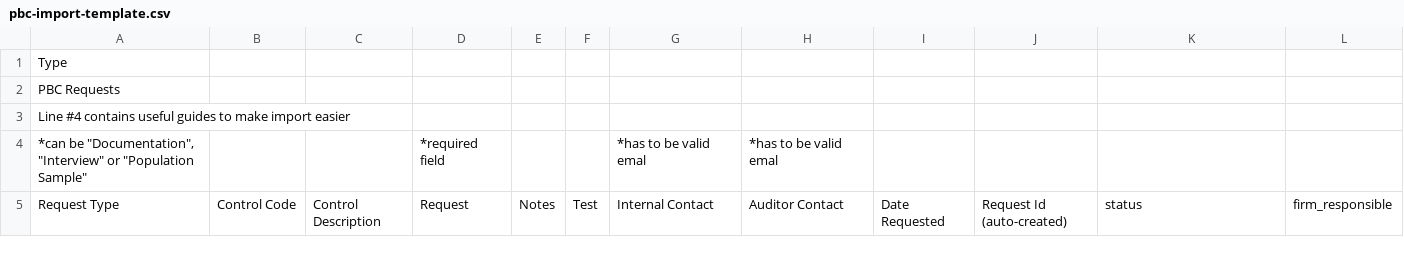
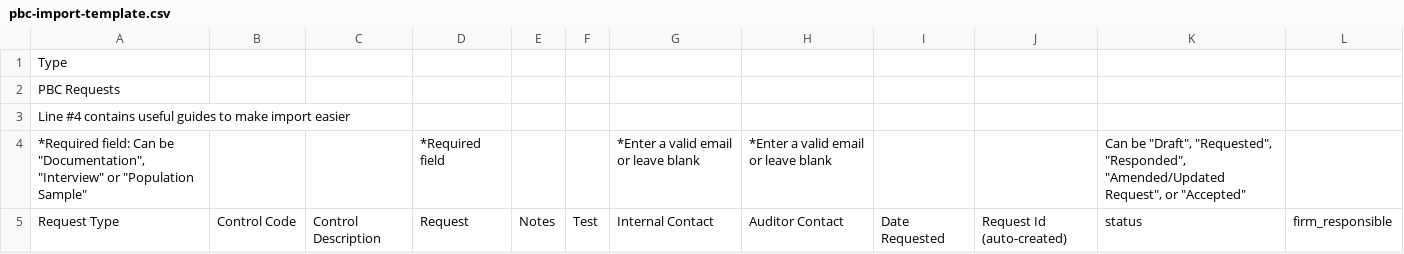
Before and after one commit to reciprocity-archive/grc, a CSV file: app/assets/csv/pbc-import-template.csv, drawn as a sheet.

Commit message:
CSV page replacement
Signed-off-by: Predrag Kanazir <predrag@arraystudio.com>

```diff
--- a/app/assets/csv/pbc-import-template.csv
+++ b/app/assets/csv/pbc-import-template.csv
@@ -3,3 +3,3 @@ PBC Requests,,,,,,,,,,,
 Line #4 contains useful guides to make import easier,,,,,,,,,,,
-"*can be ""Documentation"", ""Interview"" or ""Population Sample""",,,*required field,,,*has to be valid emal,*has to be valid emal,,,,
+"*Required field:  Can be ""Documentation"", ""Interview"" or ""Population Sample""",,,*Required field,,,*Enter a valid email or leave blank,*Enter a valid email or leave blank,,,"Can be ""Draft"", ""Requested"", ""Responded"", ""Amended/Updated Request"", or ""Accepted""",
 Request Type,Control Code,Control Description,Request,Notes,Test,Internal Contact,Auditor Contact,Date Requested,Request Id (auto-created),status,firm_responsible
```
